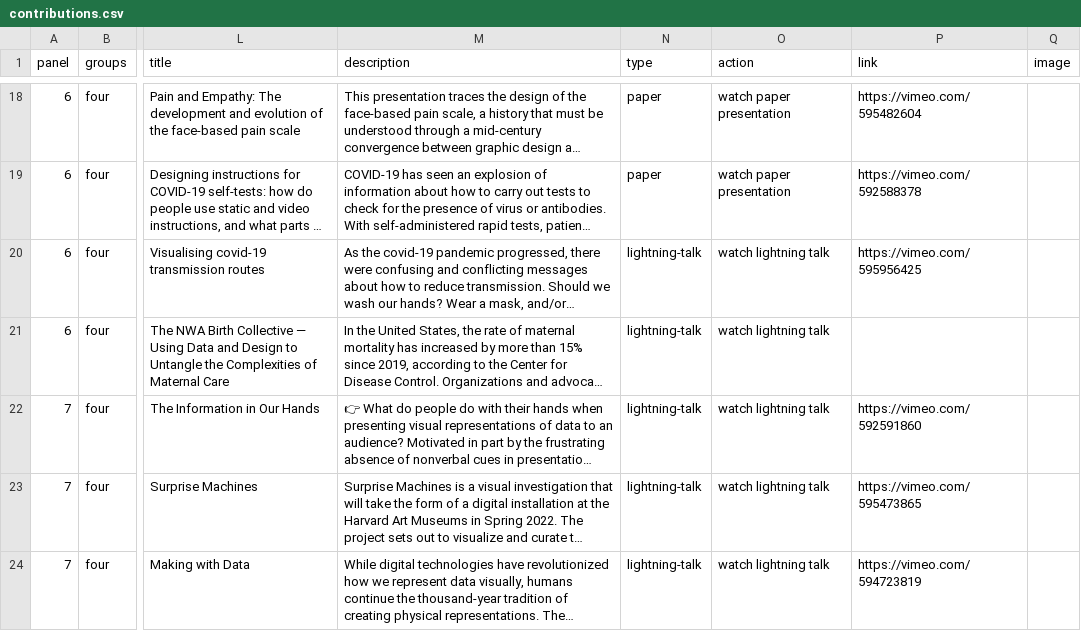
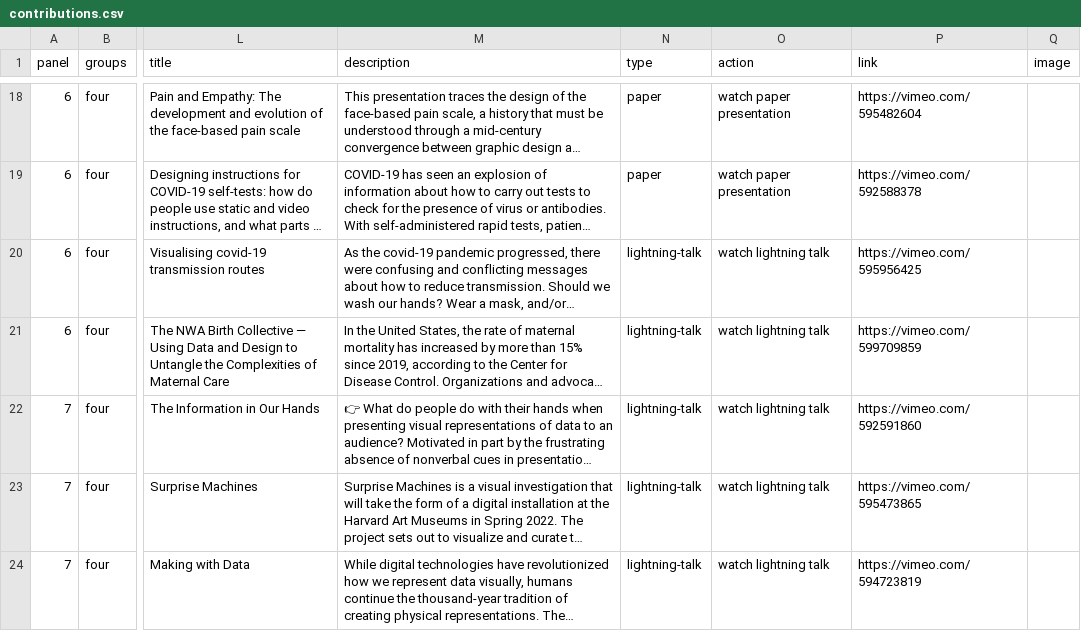
Before and after one commit to bea92/infoplus-2020, a CSV file: contributions.csv, drawn as a sheet; only a part is shown, gaps mark what is left out; long unchanged cells end in …; the diff names each change by its address in the sheet, - before the commit and + after, or states it on an @@ line.

Commit message:
adding video of Bree

```diff
--- a/contributions.csv
+++ b/contributions.csv
-P21 (link): (empty)
+P21 (link): https://vimeo.com/599709859
```
